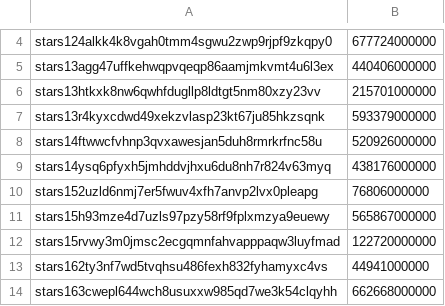
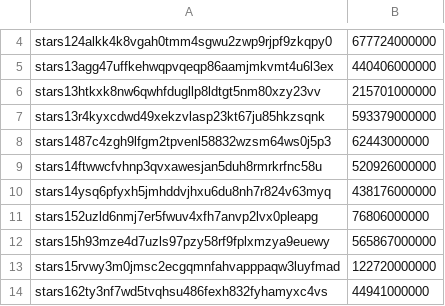
Before and after one commit to public-awesome/mainnet, a CSV file: stargaze-1/accounts/accounts.csv, drawn as a sheet; only a part is shown, gaps mark what is left out; the shorter side is filled out with more unchanged rows; the diff names each change by its address in the sheet, - before the commit and + after, or states it on an @@ line.

Commit message:
update accounts

```diff
--- a/stargaze-1/accounts/accounts.csv
+++ b/stargaze-1/accounts/accounts.csv
+row 8: stars1487c4zgh9lfgm2tpvenl58832wzsm64ws0j5p3 | 62443000000
```
Also changed, not shown: 1 other file.
